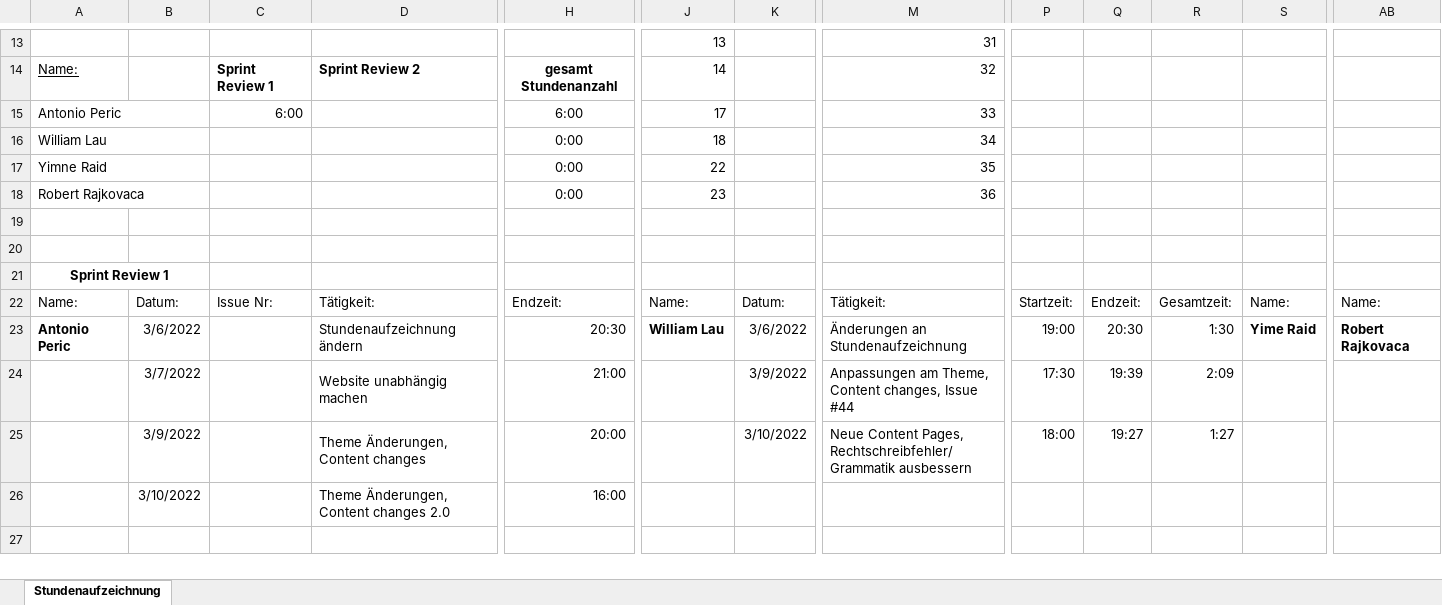
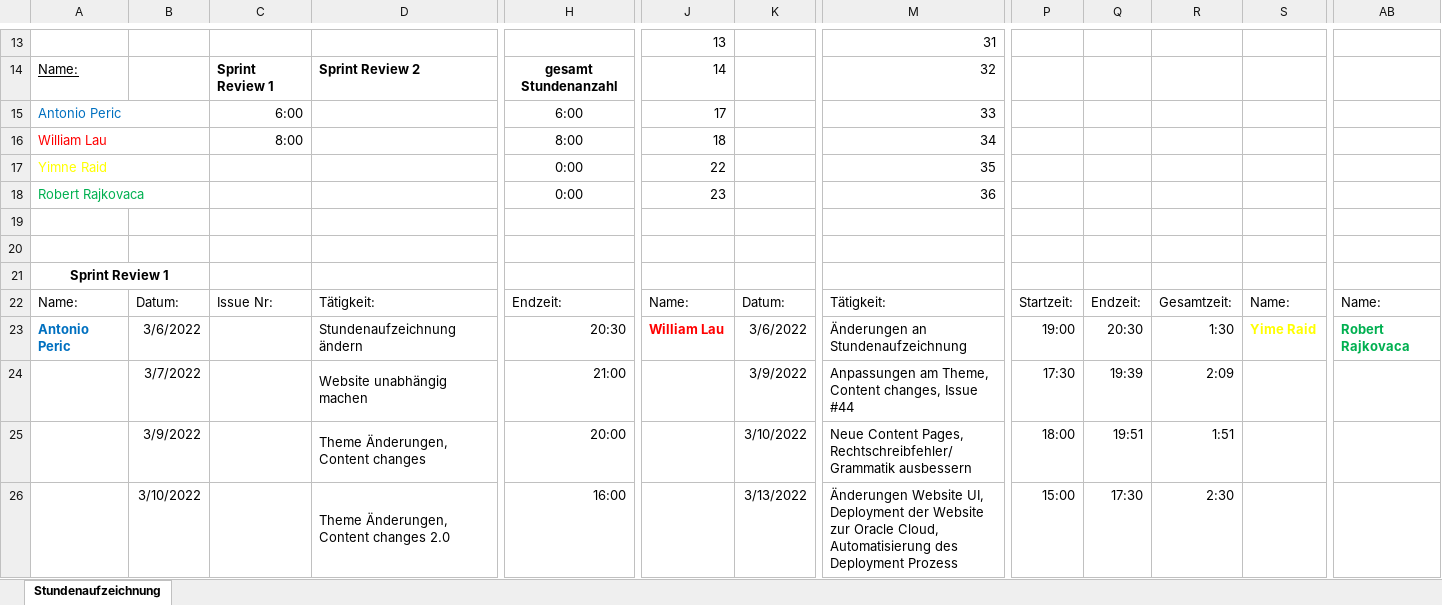
Before and after one commit to Team-Webshop-Jasmin/WebshopJasmin, an Excel workbook: Dokumente/Sundenauzeichnung_Sommersemester.xlsx, sheet Stundenaufzeichnung, drawn as a sheet; only a part is shown, gaps mark what is left out; values as stored, in another font and other column widths than the file's, no borders; the diff names each change by its address in the sheet, - before the commit and + after, or states it on an @@ line.

Commit message:
Update Sundenauzeichnung_Sommersemester.xlsx
Namen farblich markiert, stunden eintragung

```diff
--- a/Dokumente/Sundenauzeichnung_Sommersemester.xlsx (sheet Stundenaufzeichnung)
+++ b/Dokumente/Sundenauzeichnung_Sommersemester.xlsx (sheet Stundenaufzeichnung)
-A15 text colour: black
+A15 text colour: #0070C0
-A16 text colour: black
+A16 text colour: #FF0000
-C16: (empty)
+C16: 8:00
-H16: 0:00
+H16: 8:00
-A17 text colour: black
+A17 text colour: #FFFF00
-A18 text colour: black
+A18 text colour: #00B050
-A23 text colour: black
+A23 text colour: #0070C0
-J23 text colour: black
+J23 text colour: #FF0000
-S23 text colour: black
+S23 text colour: #FFFF00
-AB23 text colour: black
+AB23 text colour: #00B050
-Q25: 19:27
+Q25: 19:51
-R25: 1:27
+R25: 1:51
-K26: (empty)
+K26: 3/13/2022
-M26: (empty)
+M26: Änderungen Website UI, Deployment der Website zur Oracle Cloud, Automatisierung des Deployment Prozess
-P26: (empty)
+P26: 15:00
-Q26: (empty)
+Q26: 17:30
-R26: (empty)
+R26: 2:30
```
